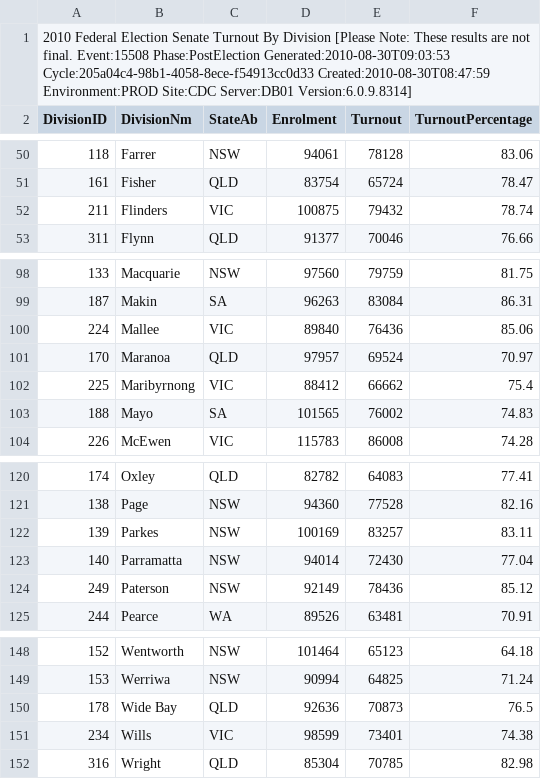
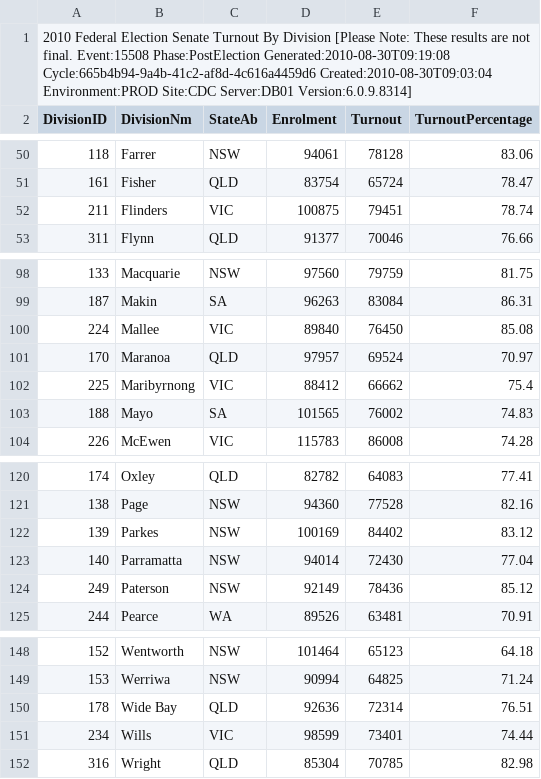
Before and after one commit to d1b/AustralianFederalElection2010CSV, a CSV file: SenateTurnoutByDivisionDownload-15508.csv, drawn as a sheet; only a part is shown, gaps mark what is left out.

```diff
--- a/SenateTurnoutByDivisionDownload-15508.csv
+++ b/SenateTurnoutByDivisionDownload-15508.csv
@@ -1,2 +1,2 @@
-2010 Federal Election Senate Turnout By Division [Please Note: These results are not final. Event:15508 Phase:PostElection Generated:2010-08-30T09:03:53 Cycle:205a04c4-98b1-4058-8ece-f54913cc0d33 Created:2010-08-30T08:47:59 Environment:PROD Site:CDC Server:DB01 Version:6.0.9.8314]
+2010 Federal Election Senate Turnout By Division [Please Note: These results are not final. Event:15508 Phase:PostElection Generated:2010-08-30T09:19:08 Cycle:665b4b94-9a4b-41c2-af8d-4c616a4459d6 Created:2010-08-30T09:03:04 Environment:PROD Site:CDC Server:DB01 Version:6.0.9.8314]
 DivisionID,DivisionNm,StateAb,Enrolment,Turnout,TurnoutPercentage
@@ -51,3 +51,3 @@ DivisionID,DivisionNm,StateAb,Enrolment,Turnout,TurnoutPercentage
 161,Fisher,QLD,83754,65724,78.47
-211,Flinders,VIC,100875,79432,78.74
+211,Flinders,VIC,100875,79451,78.74
 311,Flynn,QLD,91377,70046,76.66
@@ -99,3 +99,3 @@ DivisionID,DivisionNm,StateAb,Enrolment,Turnout,TurnoutPercentage
 187,Makin,SA,96263,83084,86.31
-224,Mallee,VIC,89840,76436,85.06
+224,Mallee,VIC,89840,76450,85.08
 170,Maranoa,QLD,97957,69524,70.97
@@ -121,3 +121,3 @@ DivisionID,DivisionNm,StateAb,Enrolment,Turnout,TurnoutPercentage
 138,Page,NSW,94360,77528,82.16
-139,Parkes,NSW,100169,83257,83.11
+139,Parkes,NSW,100169,84402,83.12
 140,Parramatta,NSW,94014,72430,77.04
@@ -149,4 +149,4 @@ DivisionID,DivisionNm,StateAb,Enrolment,Turnout,TurnoutPercentage
 153,Werriwa,NSW,90994,64825,71.24
-178,Wide Bay,QLD,92636,70873,76.5
-234,Wills,VIC,98599,73401,74.38
+178,Wide Bay,QLD,92636,72314,76.51
+234,Wills,VIC,98599,73401,74.44
 316,Wright,QLD,85304,70785,82.98
```
Also changed, not shown: SenateFirstPrefsByGroupByVoteTypeDownload-15508.csv, SenateFirstPrefsByStateByGroupByVoteTypeDownload-15508.csv, 5 other files.
